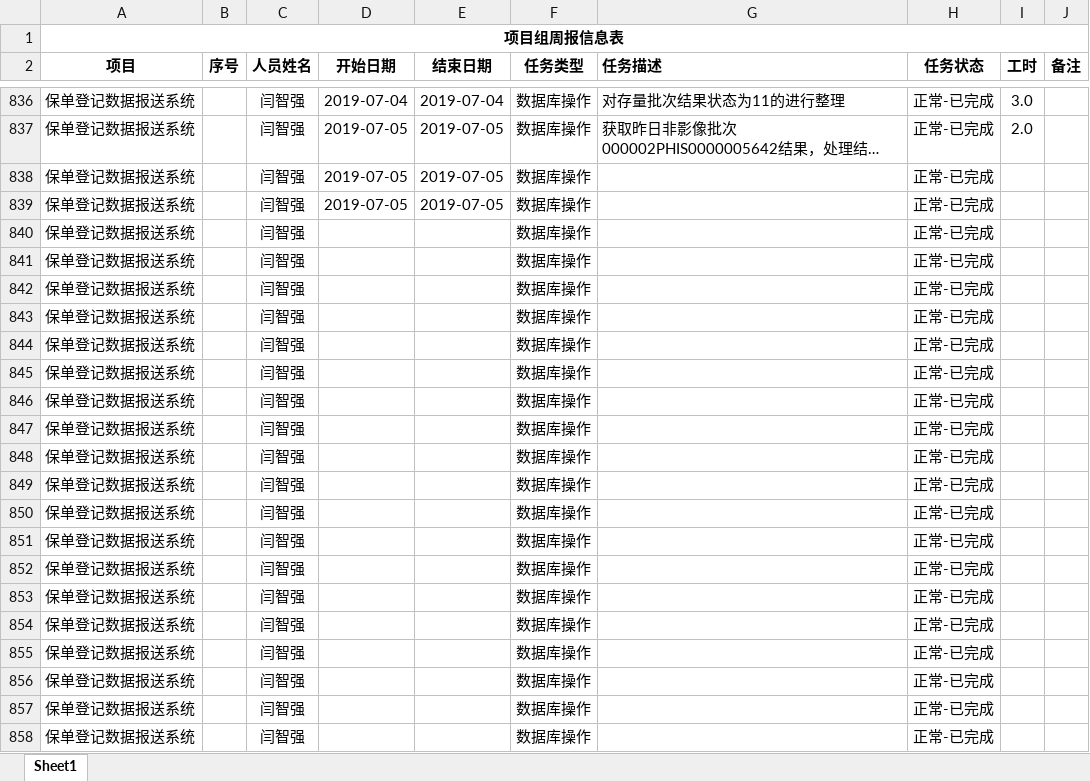
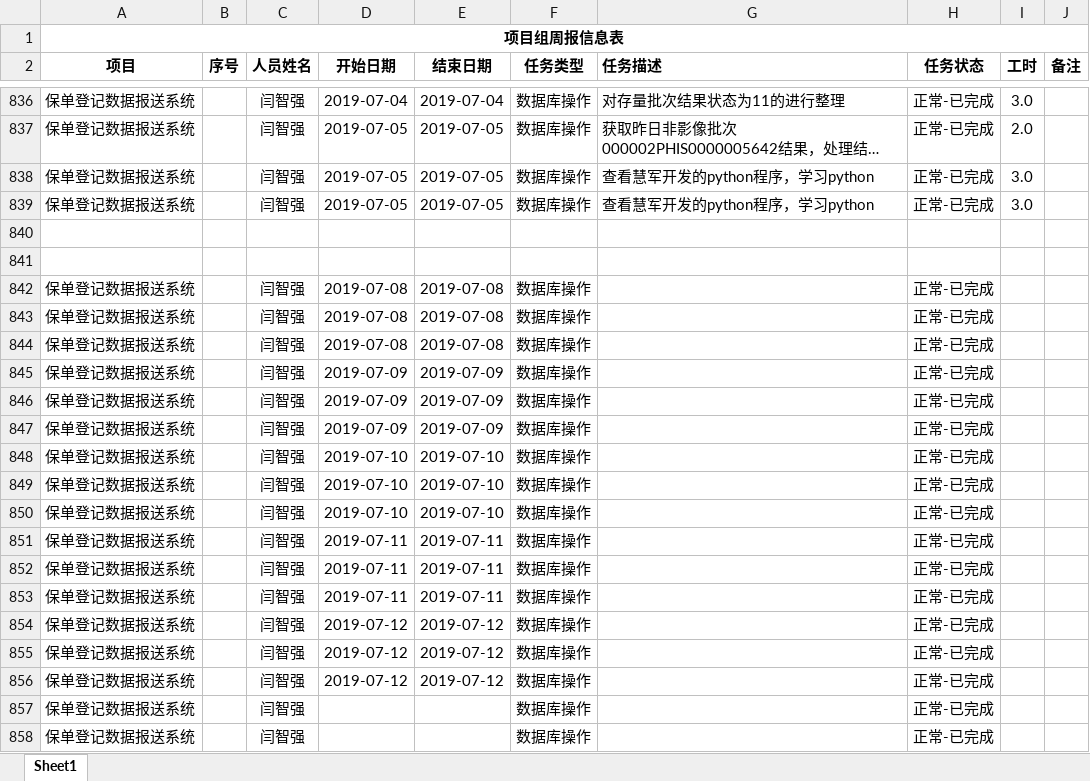
Before and after one commit to MickeyYQ/WorkDocunment, an Excel workbook: 最新周报.xlsx, sheet Sheet1, drawn as a sheet; only a part is shown, gaps mark what is left out; long unchanged cells end in …; values as stored, in another font and other column widths than the file's, no borders; the diff names each change by its address in the sheet, - before the commit and + after, or states it on an @@ line.

Commit message:
2019-7-5

```diff
--- a/最新周报.xlsx (sheet Sheet1)
+++ b/最新周报.xlsx (sheet Sheet1)
-G838:G839 (任务描述): (empty)
+G838:G839 (任务描述): 查看慧军开发的python程序，学习python
-I838:I839 (工时): (empty)
+I838:I839 (工时): 3.0
-row 840: 保单登记数据报送系统 |  | 闫智强 |  |  | 数据库操作 |  | 正常-已完成
+row 840: (empty)
-row 841: 保单登记数据报送系统 |  | 闫智强 |  |  | 数据库操作 |  | 正常-已完成
+row 841: (empty)
-D842:D844 (开始日期): (empty)
+D842:D844 (开始日期): 2019-07-08
-E842:E844 (结束日期): (empty)
+E842:E844 (结束日期): 2019-07-08
-D845:D847 (开始日期): (empty)
+D845:D847 (开始日期): 2019-07-09
-E845:E847 (结束日期): (empty)
+E845:E847 (结束日期): 2019-07-09
-D848:D850 (开始日期): (empty)
+D848:D850 (开始日期): 2019-07-10
-E848:E850 (结束日期): (empty)
+E848:E850 (结束日期): 2019-07-10
-D851:D853 (开始日期): (empty)
+D851:D853 (开始日期): 2019-07-11
-E851:E853 (结束日期): (empty)
+E851:E853 (结束日期): 2019-07-11
-D854:D856 (开始日期): (empty)
+D854:D856 (开始日期): 2019-07-12
-E854:E856 (结束日期): (empty)
+E854:E856 (结束日期): 2019-07-12
```
